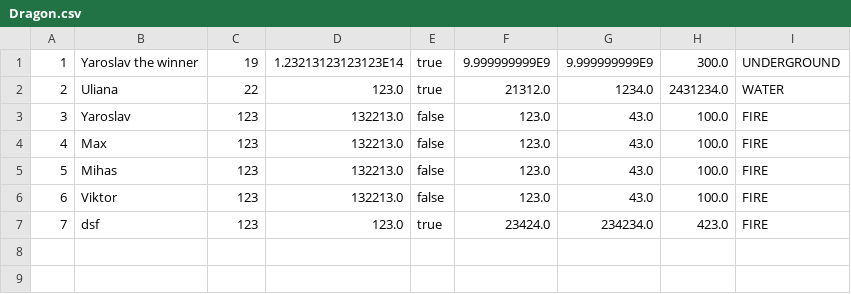
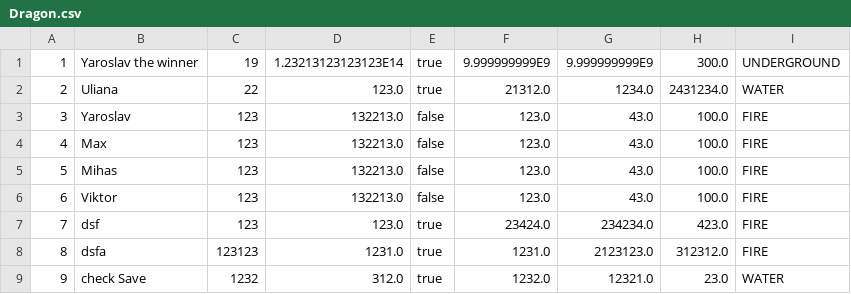
Before and after one commit to pythonistD/ITMOLabs, a CSV file: CSV/Dragon.csv, drawn as a sheet.

Commit message:
Добавил команду save

```diff
--- a/CSV/Dragon.csv
+++ b/CSV/Dragon.csv
@@ -7 +7,3 @@
 7,dsf,123,123.0,true,23424.0,234234.0,423.0,FIRE
+8,dsfa,123123,1231.0,true,1231.0,2123123.0,312312.0,FIRE
+9,check Save,1232,312.0,true,1232.0,12321.0,23.0,WATER
```
Also changed, not shown: 5 other files.
